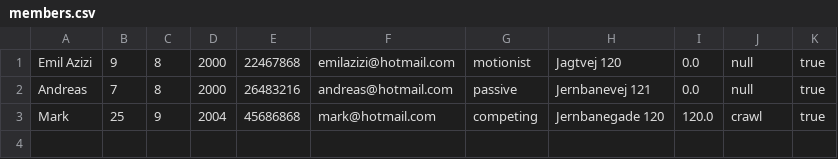
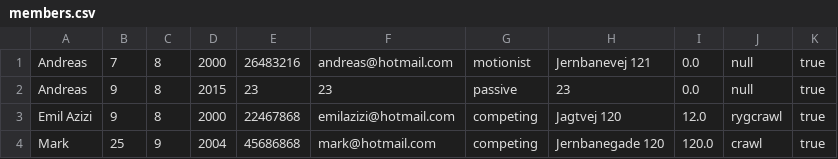
Before and after one commit to EmilAzizi/delfinen3, a CSV file: members.csv, drawn as a sheet.

```diff
--- a/members.csv
+++ b/members.csv
@@ -1,3 +1,4 @@
-Emil Azizi , 9 , 8 , 2000 , 22467868 , emilazizi@hotmail.com , motionist , Jagtvej 120 , 0.0 , null , true
-Andreas , 7 , 8 , 2000 , 26483216 , andreas@hotmail.com , passive , Jernbanevej 121 , 0.0 , null , true
+Andreas , 7 , 8 , 2000 , 26483216 , andreas@hotmail.com , motionist , Jernbanevej 121 , 0.0 , null , true
+Andreas , 9 , 8 , 2015 , 23 , 23 , passive , 23 , 0.0 , null , true
+Emil Azizi , 9 , 8 , 2000 , 22467868 , emilazizi@hotmail.com , competing , Jagtvej 120 , 12.0 , rygcrawl , true
 Mark , 25 , 9 , 2004 , 45686868 , mark@hotmail.com , competing , Jernbanegade 120 , 120.0 , crawl , true
```
Also changed, not shown: 7 other files.
